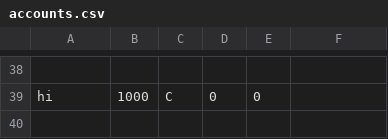
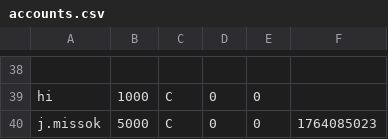
Before and after one commit to hyun090305/ClassRoyale, a CSV file: data/accounts.csv, drawn as a sheet; only a part is shown, gaps mark what is left out; the diff names each change by its address in the sheet, - before the commit and + after, or states it on an @@ line.

```diff
--- a/data/accounts.csv
+++ b/data/accounts.csv
+row 40: j.missok | 5000 | C | 0 | 0 | 1764085023
```
Also changed, not shown: data/users.csv, 2 other files.
